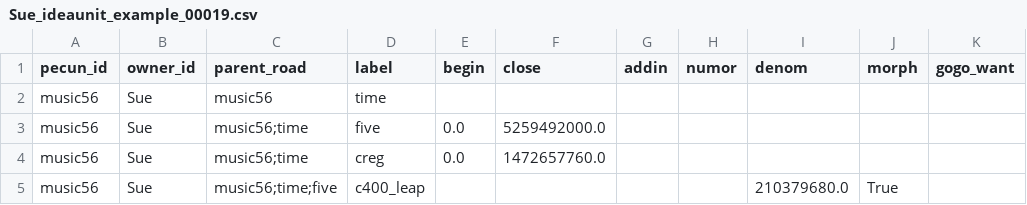
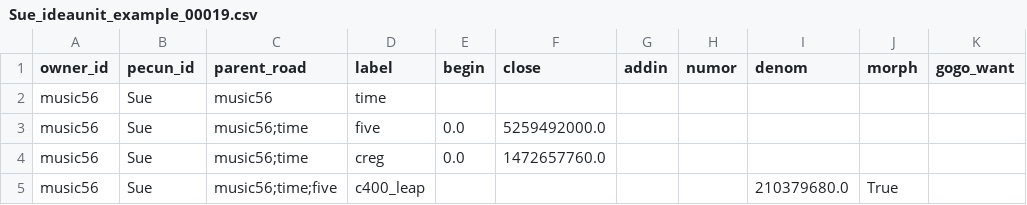
Before and after one commit to jschalk/jaar, a CSV file: src/stone/examples/stone_examples/Sue_ideaunit_example_00019.csv, drawn as a sheet; only a part is shown; the diff names each change by its address in the sheet, - before the commit and + after, or states it on an @@ line.

Commit message:
replace "tribe" with "pecun" last part

```diff
--- a/src/stone/examples/stone_examples/Sue_ideaunit_example_00019.csv
+++ b/src/stone/examples/stone_examples/Sue_ideaunit_example_00019.csv
-A1: pecun_id
+A1: owner_id
-B1: owner_id
+B1: pecun_id
```
Also changed, not shown: 4 other files.
